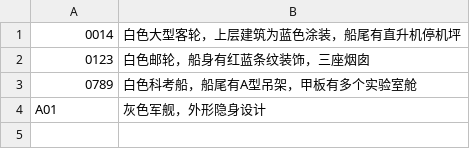
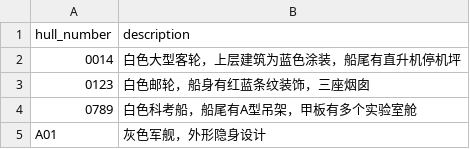
Before and after one commit to hyshhh/SQL-boat-v2, a CSV file: data/ships.csv, drawn as a sheet; the diff names each change by its address in the sheet, - before the commit and + after, or states it on an @@ line.

```diff
--- a/data/ships.csv
+++ b/data/ships.csv
+row 1: hull_number | description
```
Also changed, not shown: 10 other files.
